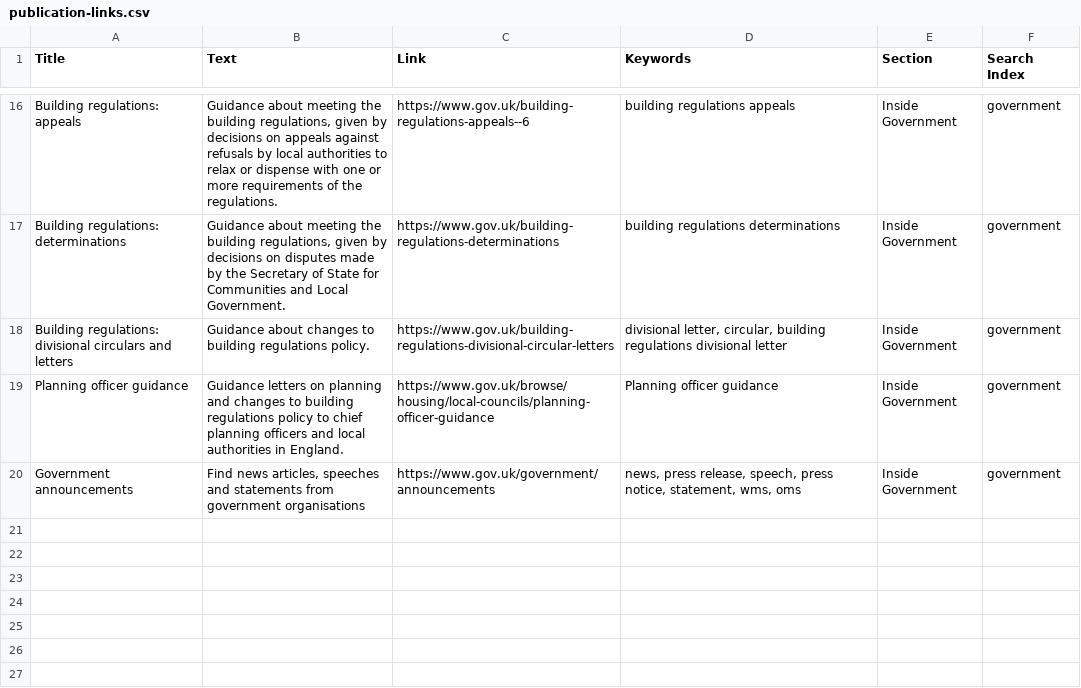
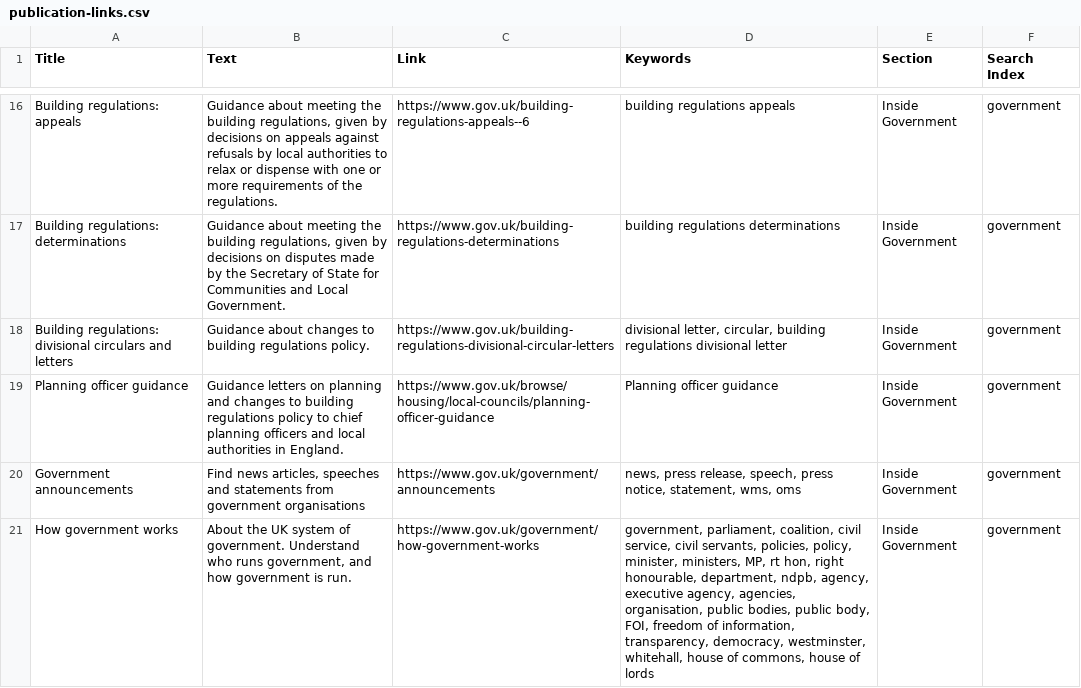
Before and after one commit to alphagov/recommended-links, a CSV file: data/index/inside-government-link/publication-links.csv, drawn as a sheet; only a part is shown, gaps mark what is left out.

Commit message:
Reinstate 'How government works' in government
This was mistakenly removed in 7460c6709c28696639ab11f96dfa793523ac1363

This is the place where that link gets into the government index.

```diff
--- a/data/index/inside-government-link/publication-links.csv
+++ b/data/index/inside-government-link/publication-links.csv
@@ -20 +20,2 @@ Planning officer guidance,Guidance letters on planning and changes to building r
 Government announcements,"Find news articles, speeches and statements from government organisations",https://www.gov.uk/government/announcements,"news, press release, speech, press notice, statement, wms, oms",Inside Government,government
+How government works,"About the UK system of government. Understand who runs government, and how government is run.",https://www.gov.uk/government/how-government-works,"government, parliament, coalition, civil service, civil servants, policies, policy, minister, ministers, MP, rt hon, right honourable, department, ndpb, agency, executive agency, agencies, organisation, public bodies, public body, FOI, freedom of information, transparency, democracy, westminster, whitehall, house of commons, house of lords",Inside Government,government
```
